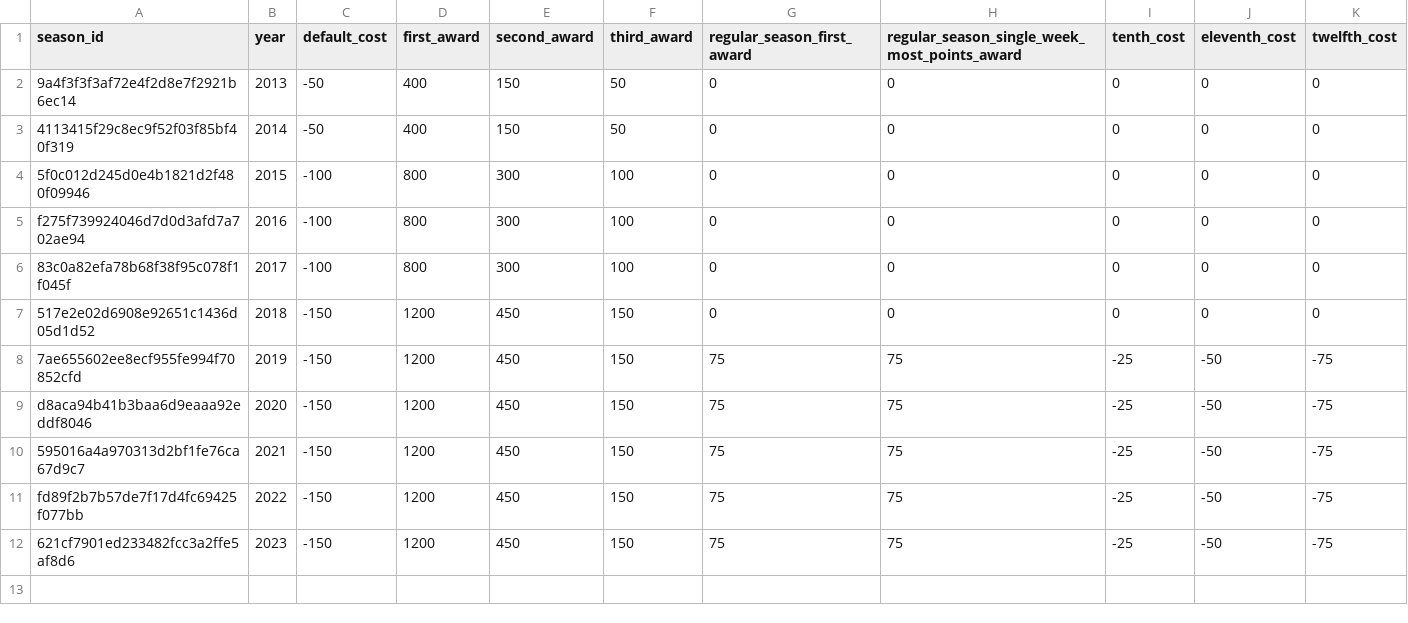
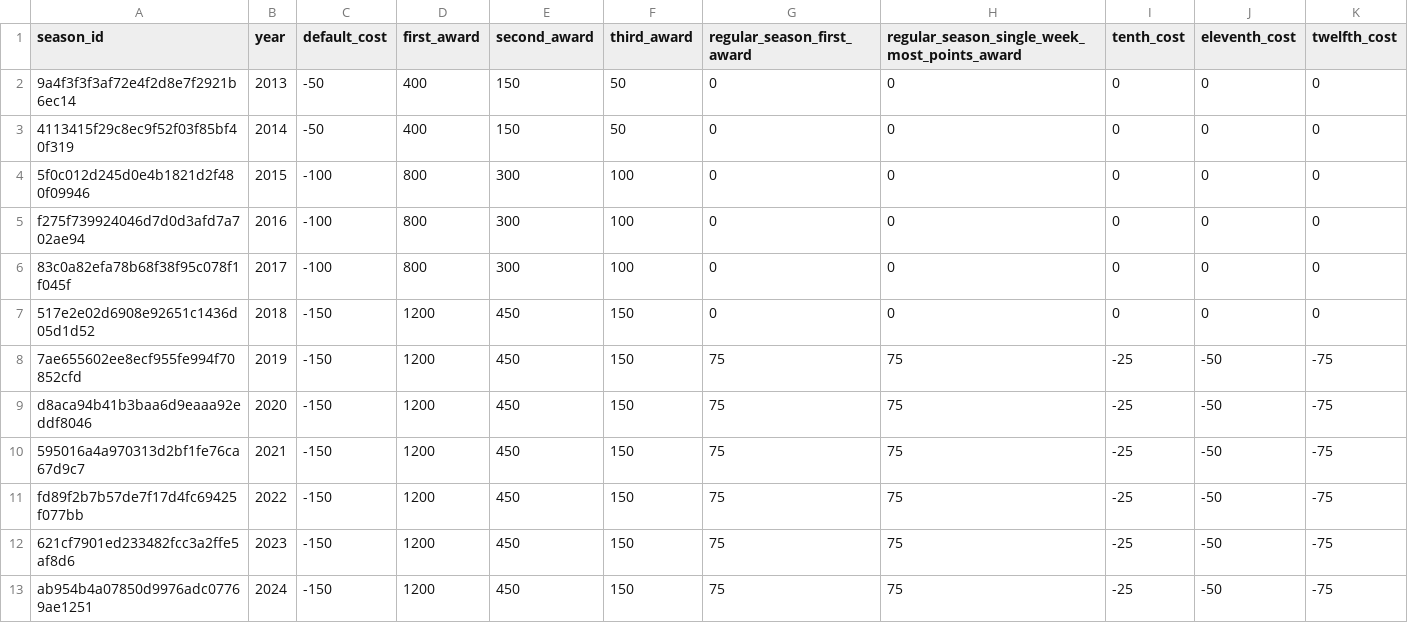
Before and after one commit to robastel/dbt, a CSV file: seeds/lookup__seasons.csv, drawn as a sheet.

Commit message:
Add 2024 season to lookup__seasons.csv
Add 2024 season to

```diff
--- a/seeds/lookup__seasons.csv
+++ b/seeds/lookup__seasons.csv
@@ -12 +12,2 @@ fd89f2b7b57de7f17d4fc69425f077bb,2022,-150,1200,450,150,75,75,-25,-50,-75
 621cf7901ed233482fcc3a2ffe5af8d6,2023,-150,1200,450,150,75,75,-25,-50,-75
+ab954b4a07850d9976adc07769ae1251,2024,-150,1200,450,150,75,75,-25,-50,-75
```
